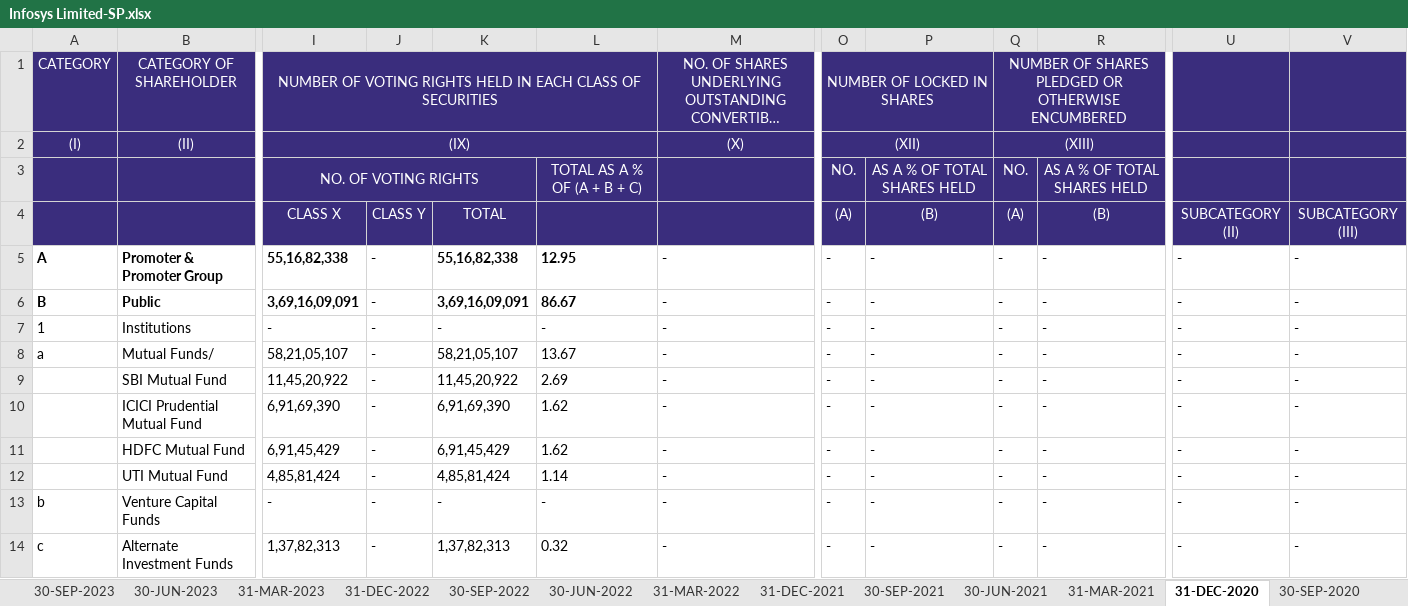
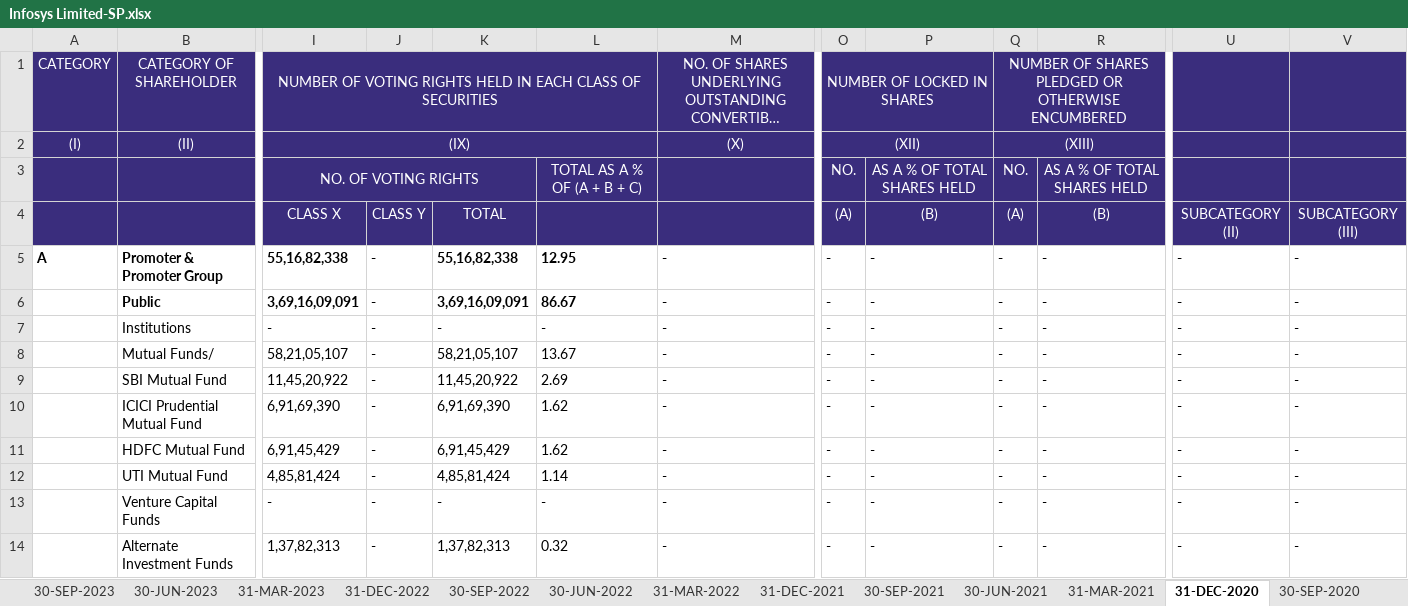
Before and after one commit to TanayVaidya31/NSE-Shareholding-Patterns-Scraper, an Excel workbook: Shareholding_Patterns/Infosys Limited-SP.xlsx, sheet 31-DEC-2020, drawn as a sheet; only a part is shown, gaps mark what is left out; long unchanged cells end in …; values as stored, in another font and other column widths than the file's, no borders; the diff covers the shown part only; the diff names each change by its address in the sheet, - before the commit and + after, or states it on an @@ line.

```diff
--- a/Shareholding_Patterns/Infosys Limited-SP.xlsx (sheet 31-DEC-2020)
+++ b/Shareholding_Patterns/Infosys Limited-SP.xlsx (sheet 31-DEC-2020)
-J1:L2 fill: #3A2D7D
+J1:L2 fill: none
-P1:P2 fill: #3A2D7D
+P1:P2 fill: none
-R1:R2 fill: #3A2D7D
+R1:R2 fill: none
-U1:V3 fill: #3A2D7D
+U1:V3 fill: none
-J3:K3 fill: #3A2D7D
+J3:K3 fill: none
-A6: B
+A6: (empty)
-A7: 1
+A7: (empty)
-A8: a
+A8: (empty)
-A13: b
+A13: (empty)
-A14: c
+A14: (empty)
```
Also changed, not shown: 15 edited cells elsewhere in this sheet, sheet 30-JUN-2016, sheet 31-MAR-2016, sheet 31-DEC-2016, sheet 30-SEP-2016, sheet 06-SEP-2018, sheet 31-MAR-2017, 31 more sheets, 53 other files.
